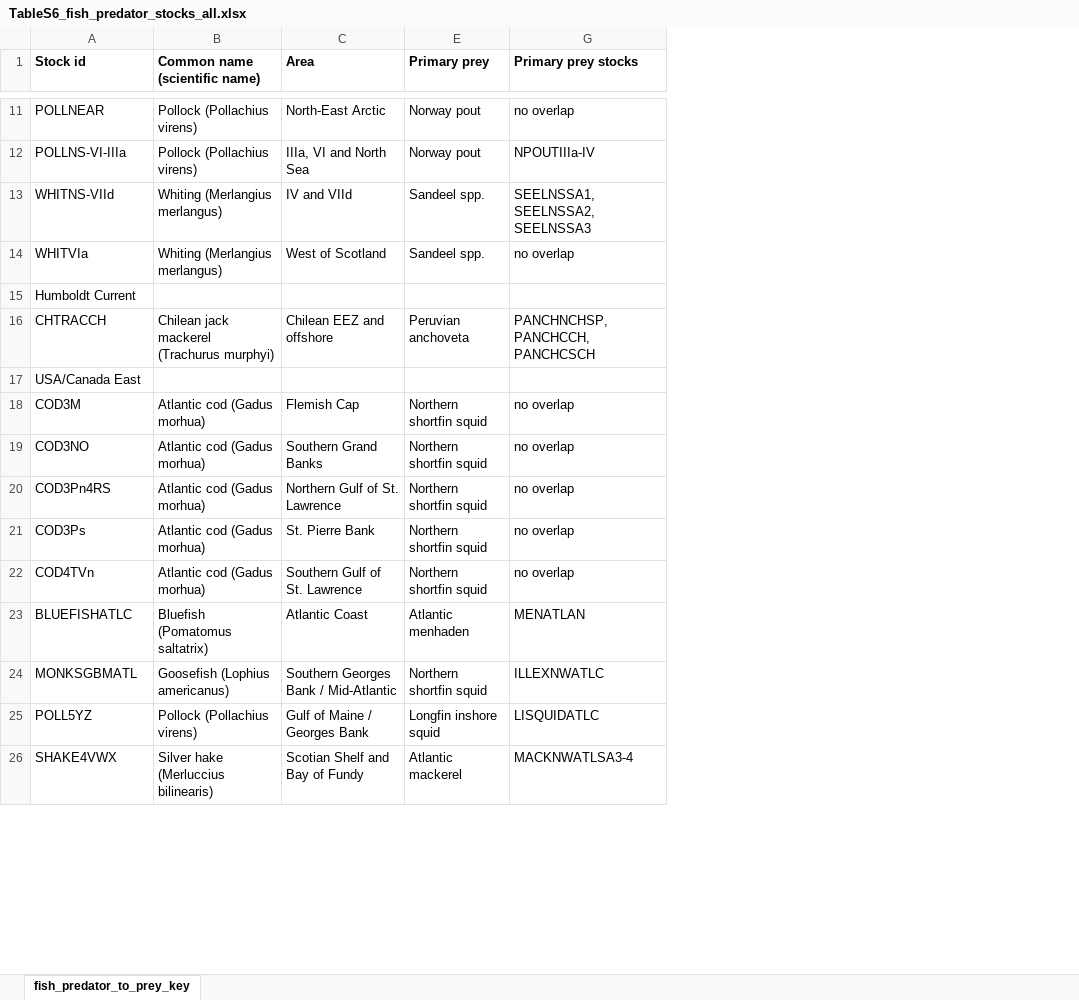
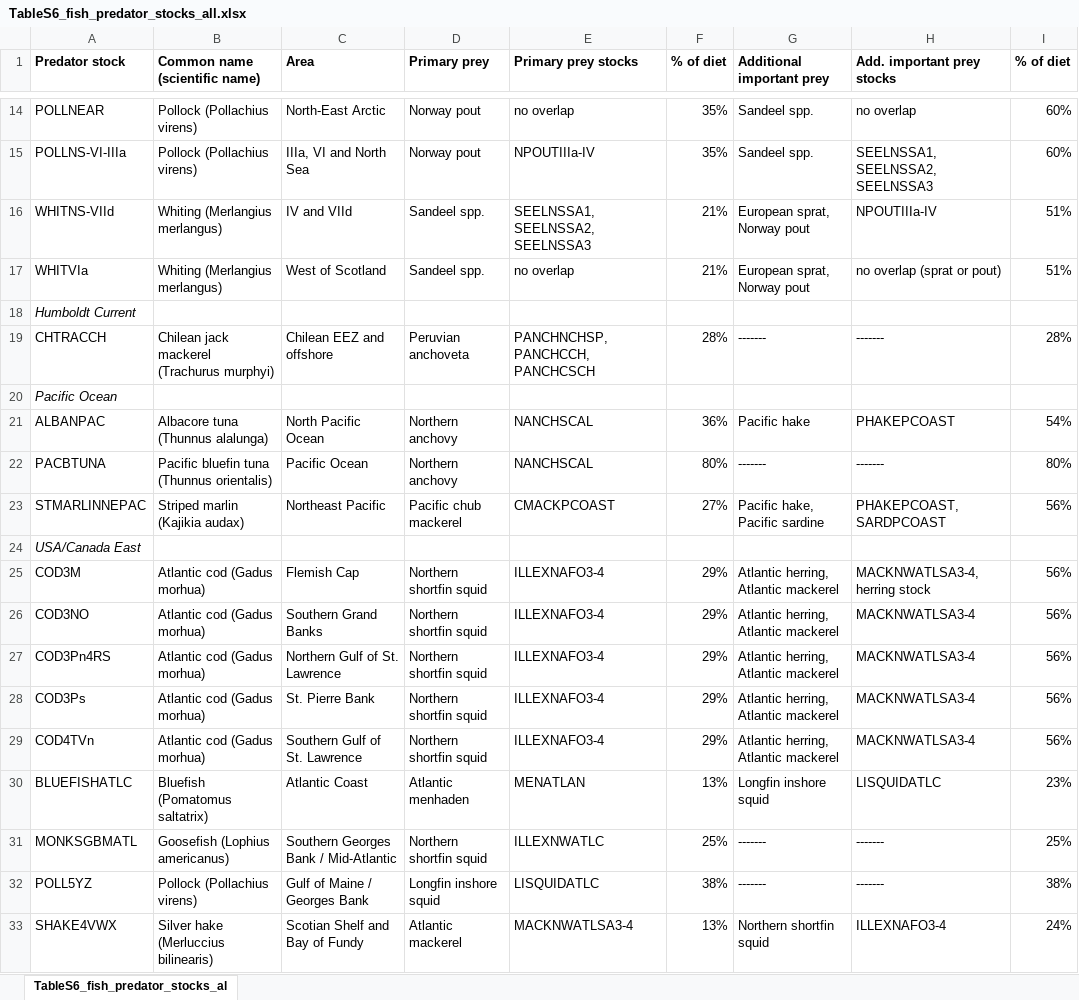
Before and after one commit to cfree14/forage_fish, an Excel workbook: tables/TableS6_fish_predator_stocks_all.xlsx, sheet TableS6_fish_predator_stocks_al, drawn as a sheet; only a part is shown, gaps mark what is left out; values as stored, in another font and other column widths than the file's, no borders; addresses are those after the commit; the diff covers the shown part only; the diff names each change by its address in the sheet, - before the commit and + after, or states it on an @@ line.

Commit message:
built composite prey for fish predators and fixed some small mistake (Cury diet props)

```diff
--- a/tables/TableS6_fish_predator_stocks_all.xlsx (sheet TableS6_fish_predator_stocks_al)
+++ b/tables/TableS6_fish_predator_stocks_all.xlsx (sheet TableS6_fish_predator_stocks_al)
-sheet tab: fish_predator_to_prey_key
+sheet tab: TableS6_fish_predator_stocks_al
@@ column F (% of diet) unhidden, rows 14-19: 35% | 35% | 21% | 21% |  | 28%; rows 25-33: 29% | 29% | 29% | 29% | 29% | 13% | 25% | 38% | 13% @@
+column G (Additional important prey), rows 14-19: Sandeel spp. | Sandeel spp. | European sprat, Norway pout | European sprat, Norway pout |  | -------; rows 25-33: Atlantic herring, Atlantic mackerel | Atlantic herring, Atlantic mackerel | Atlantic herring, Atlantic mackerel | Atlantic herring, Atlantic mackerel | Atlantic herring, Atlantic mackerel | Longfin inshore squid | ------- | ------- | Northern shortfin squid
+column H (Add. important prey stocks), rows 14-19: no overlap | SEELNSSA1, SEELNSSA2, SEELNSSA3 | NPOUTIIIa-IV | no overlap (sprat or pout) |  | -------; rows 25-33: MACKNWATLSA3-4, herring stock | MACKNWATLSA3-4 | MACKNWATLSA3-4 | MACKNWATLSA3-4 | MACKNWATLSA3-4 | LISQUIDATLC | ------- | ------- | ILLEXNAFO3-4
+column I (% of diet), rows 14-19: 60% | 60% | 51% | 51% |  | 28%; rows 25-33: 56% | 56% | 56% | 56% | 56% | 23% | 25% | 38% | 24%
-A1: Stock id
+A1: Predator stock
-A18 italic: off
+A18 italic: on
+row 20: Pacific Ocean
+row 21: ALBANPAC | Albacore tuna (Thunnus alalunga) | North Pacific Ocean | Northern anchovy | NANCHSCAL | 36% | Pacific hake | PHAKEPCOAST | 54%
+row 22: PACBTUNA | Pacific bluefin tuna (Thunnus orientalis) | Pacific Ocean | Northern anchovy | NANCHSCAL | 80% | ------- | ------- | 80%
+row 23: STMARLINNEPAC | Striped marlin (Kajikia audax) | Northeast Pacific | Pacific chub mackerel | CMACKPCOAST | 27% | Pacific hake, Pacific sardine | PHAKEPCOAST, SARDPCOAST | 56%
-A24 italic: off
+A24 italic: on
-E25:E29 (Primary prey stocks): no overlap
+E25:E29 (Primary prey stocks): ILLEXNAFO3-4
```
Also changed, not shown: 3 added rows, 3 moved rows, 1 edited cell and cell formats elsewhere in this sheet, hidden cells, 28 other files.
